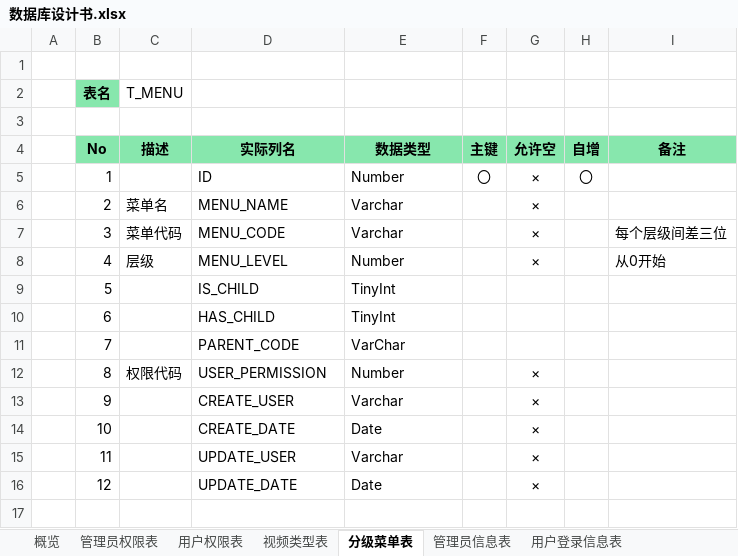
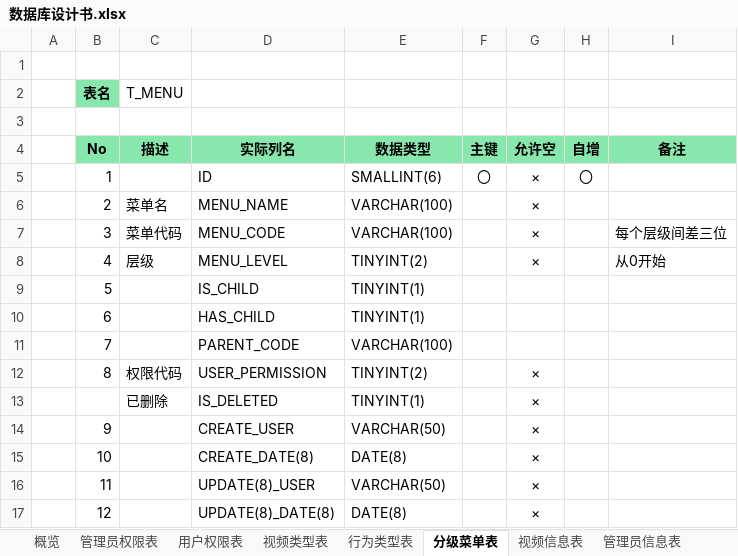
Before and after one commit to sTallone777/v-plaza, an Excel workbook: 数据库设计书.xlsx, sheet 分级菜单表, drawn as a sheet; values as stored, in another font and other column widths than the file's, no borders; addresses are those after the commit; the diff names each change by its address in the sheet, - before the commit and + after, or states it on an @@ line.

```diff
--- a/数据库设计书.xlsx (sheet 分级菜单表)
+++ b/数据库设计书.xlsx (sheet 分级菜单表)
+sheet tab: 行为类型表
+sheet tab: 视频信息表
-E5 (数据类型): Number
+E5 (数据类型): SMALLINT(6)
-E6:E7 (数据类型): Varchar
+E6:E7 (数据类型): VARCHAR(100)
-E8 (数据类型): Number
+E8 (数据类型): TINYINT(2)
-E9:E10 (数据类型): TinyInt
+E9:E10 (数据类型): TINYINT(1)
-E11 (数据类型): VarChar
+E11 (数据类型): VARCHAR(100)
-E12 (数据类型): Number
+E12 (数据类型): TINYINT(2)
+row 13:  |  | 已删除 | IS_DELETED | TINYINT(1) |  | ×
-E14 (数据类型): Varchar
+E14 (数据类型): VARCHAR(50)
-D15 (实际列名): CREATE_DATE
+D15 (实际列名): CREATE_DATE(8)
-E15 (数据类型): Date
+E15 (数据类型): DATE(8)
-D16 (实际列名): UPDATE_USER
+D16 (实际列名): UPDATE(8)_USER
-E16 (数据类型): Varchar
+E16 (数据类型): VARCHAR(50)
-D17 (实际列名): UPDATE_DATE
+D17 (实际列名): UPDATE(8)_DATE(8)
-E17 (数据类型): Date
+E17 (数据类型): DATE(8)
```
Also changed, not shown: sheet 用户登录信息表, sheet 用户行为记录表, sheet 用户权限表, sheet 用户账户信息表, sheet 概览, sheet 管理员信息表, 2 more sheets, other sheet tabs.
